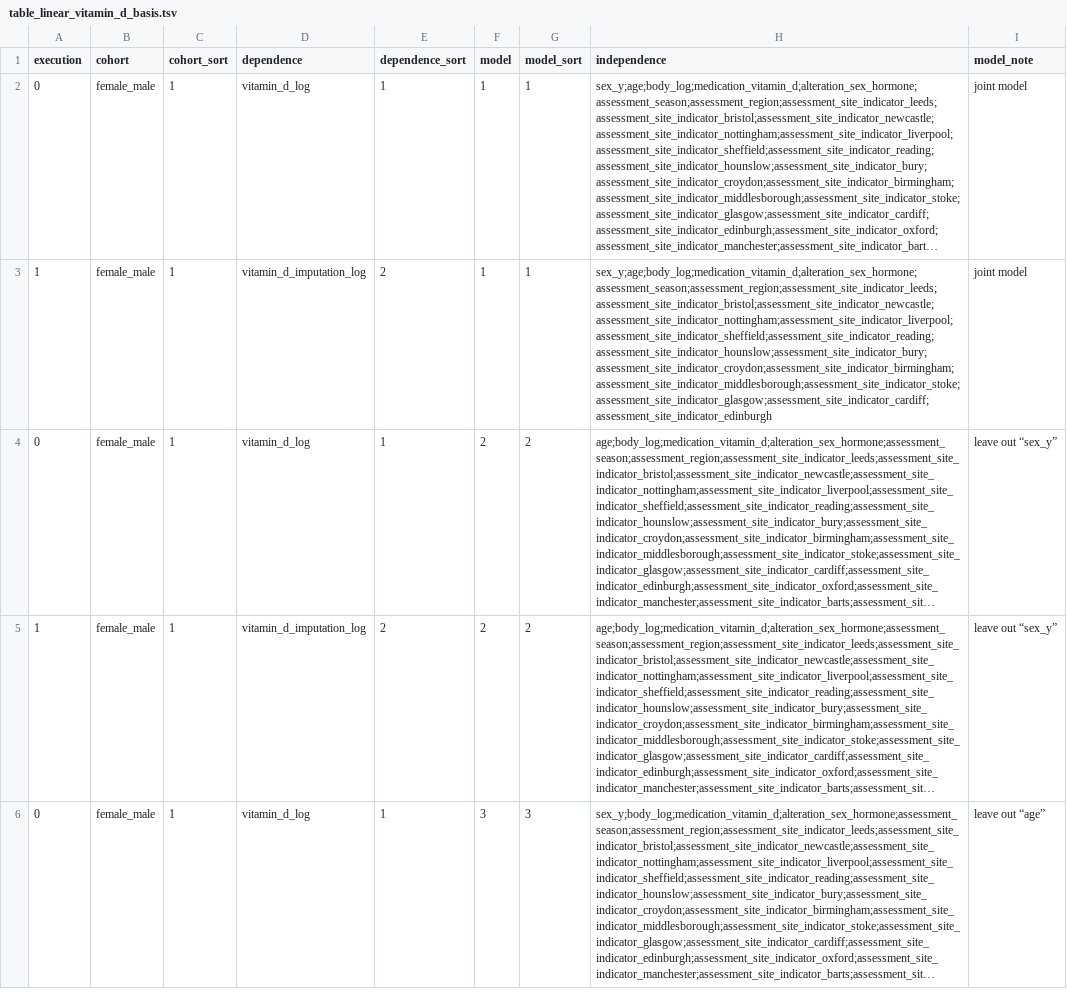
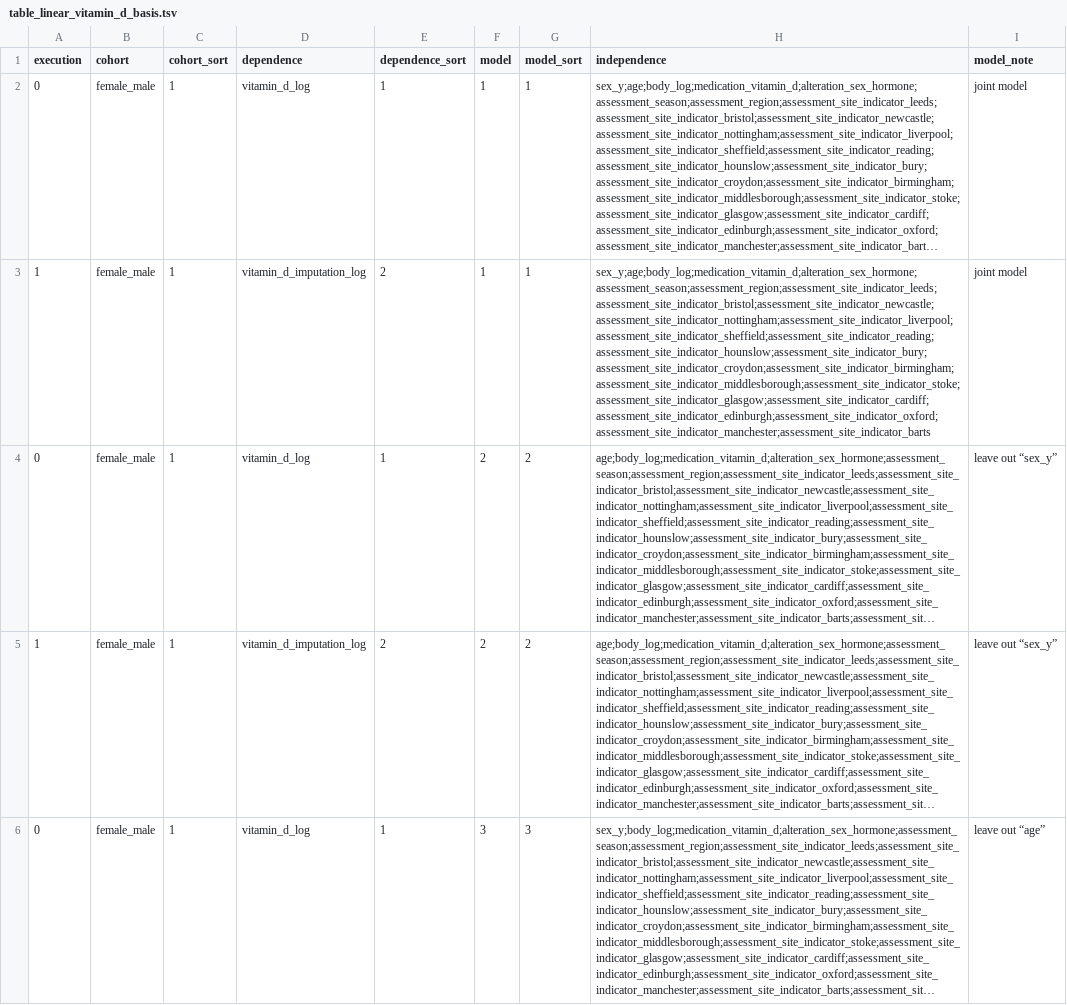
Before and after one commit to tcameronwaller/uk_biobank, a TSV file: parameters/regression_cohorts_models/table_linear_vitamin_d_basis.tsv, drawn as a sheet; only a part is shown; long unchanged cells end in …; the diff names each change by its address in the sheet, - before the commit and + after, or states it on an @@ line.

```diff
--- a/parameters/regression_cohorts_models/table_linear_vitamin_d_basis.tsv
+++ b/parameters/regression_cohorts_models/table_linear_vitamin_d_basis.tsv
-H3 (independence): sex_y;age;body_log;medication_vitamin_d;alteration_sex_hormone;assessment_season;assessment_region;assessment_site_indicator_leeds;assessment_site_indicator_bristol;assessment_site_indicator_newcastle;assessment_site_indicator_nottingham;assessment_site_indicator_liverpool;assessment_site_indicator_sheffield;assessment_site_indicator_reading;assessment_site_indicator_hounslow;assessment_site_indicator_bury;assessment_site_indicator_croydon;assessment_site_indicator_birmingham;assessment_site_indicator_middlesborough;assessment_site_indicator_stoke;assessment_site_indicator_glasgow;assessment_site_indicator_cardiff;assessment_site_indicator_edinburgh
+H3 (independence): sex_y;age;body_log;medication_vitamin_d;alteration_sex_hormone;assessment_season;assessment_region;assessment_site_indicator_leeds;assessment_site_indicator_bristol;assessment_site_indicator_newcastle;assessment_site_indicator_nottingham;assessment_site_indicator_liverpool;assessment_site_indicator_sheffield;assessment_site_indicator_reading;assessment_site_indicator_hounslow;assessment_site_indicator_bury;assessment_site_indicator_croydon;assessment_site_indicator_birmingham;assessment_site_indicator_middlesborough;assessment_site_indicator_stoke;assessment_site_indicator_glasgow;assessment_site_indicator_cardiff;assessment_site_indicator_edinburgh;assessment_site_indicator_oxford;assessment_site_indicator_manchester;assessment_site_indicator_barts
```
Also changed, not shown: 1 other file.
